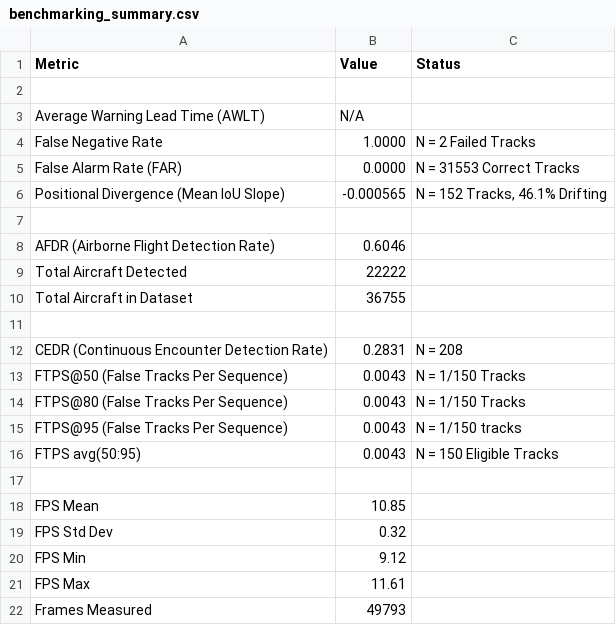
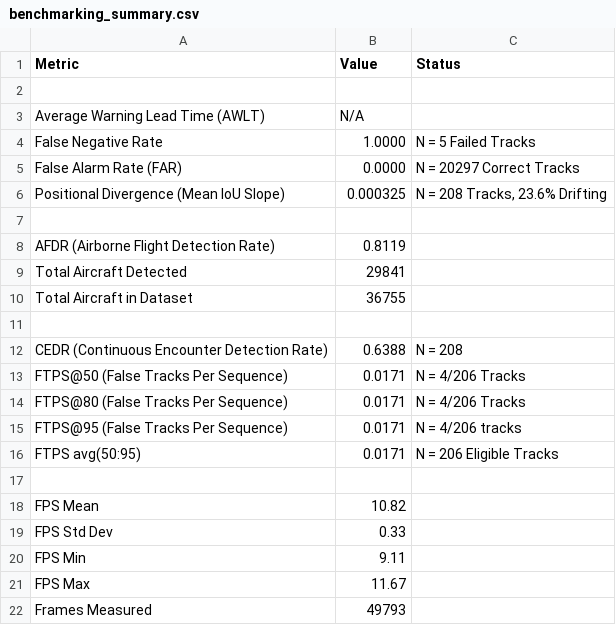
Before and after one commit to MaxB-RnD/Vision-Based-Sense-and-Avoid, a CSV file: results/introspection_module/default/benchmarking_summary.csv, drawn as a sheet.

```diff
--- a/results/introspection_module/default/benchmarking_summary.csv
+++ b/results/introspection_module/default/benchmarking_summary.csv
@@ -3,20 +3,20 @@ Metric,Value,Status
 Average Warning Lead Time (AWLT),N/A,
-False Negative Rate,1.0000,N = 2 Failed Tracks
-False Alarm Rate (FAR),0.0000,N = 31553 Correct Tracks
-Positional Divergence (Mean IoU Slope),-0.000565,"N = 152 Tracks, 46.1% Drifting"
+False Negative Rate,1.0000,N = 5 Failed Tracks
+False Alarm Rate (FAR),0.0000,N = 20297 Correct Tracks
+Positional Divergence (Mean IoU Slope),0.000325,"N = 208 Tracks, 23.6% Drifting"
 ,,
-AFDR (Airborne Flight Detection Rate),0.6046,
-Total Aircraft Detected,22222,
+AFDR (Airborne Flight Detection Rate),0.8119,
+Total Aircraft Detected,29841,
 Total Aircraft in Dataset,36755,
 ,,
-CEDR (Continuous Encounter Detection Rate),0.2831,N = 208
-FTPS@50 (False Tracks Per Sequence),0.0043,N = 1/150 Tracks
-FTPS@80 (False Tracks Per Sequence),0.0043,N = 1/150 Tracks
-FTPS@95 (False Tracks Per Sequence),0.0043,N = 1/150 tracks
-FTPS avg(50:95),0.0043,N = 150 Eligible Tracks
+CEDR (Continuous Encounter Detection Rate),0.6388,N = 208
+FTPS@50 (False Tracks Per Sequence),0.0171,N = 4/206 Tracks
+FTPS@80 (False Tracks Per Sequence),0.0171,N = 4/206 Tracks
+FTPS@95 (False Tracks Per Sequence),0.0171,N = 4/206 tracks
+FTPS avg(50:95),0.0171,N = 206 Eligible Tracks
 ,,
-FPS Mean,10.85,
-FPS Std Dev,0.32,
-FPS Min,9.12,
-FPS Max,11.61,
+FPS Mean,10.82,
+FPS Std Dev,0.33,
+FPS Min,9.11,
+FPS Max,11.67,
 Frames Measured,49793,
```
Also changed, not shown: results/introspection_module/coast_count_threshold/benchmarking_summary.csv, results/introspection_module/rolling_confidence_trend/benchmarking_summary.csv, 6 other files.
